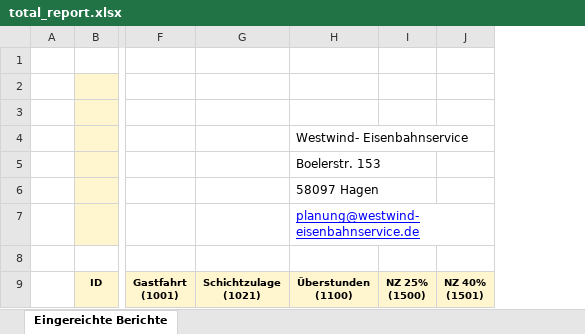
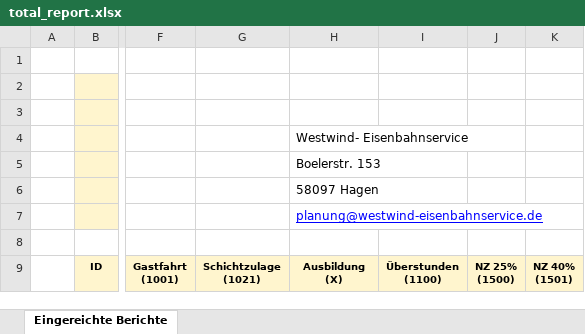
Before and after one commit to samimcanboke/westwindweb, an Excel workbook: excel_python/total_report.xlsx, sheet Eingereichte Berichte, drawn as a sheet; only a part is shown, gaps mark what is left out; values as stored, in another font and other column widths than the file's, no borders; charts and pictures not drawn; ↵ is a line break in a cell; the diff names each change by its address in the sheet, - before the commit and + after, or states it on an @@ line.

```diff
--- a/excel_python/total_report.xlsx (sheet Eingereichte Berichte)
+++ b/excel_python/total_report.xlsx (sheet Eingereichte Berichte)
+column I, row 9: Überstunden ↵ (1100)
-H9 (Westwind- Eisenbahnservice): Überstunden ↵ (1100)
+H9 (Westwind- Eisenbahnservice): Ausbildung ↵ (X)
```
Also changed, not shown: charts or pictures, 2 other files.
